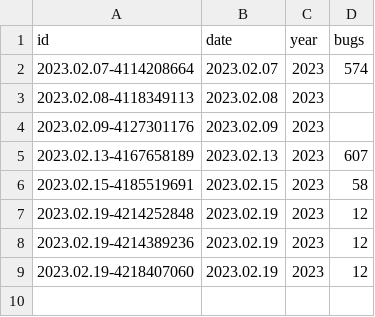
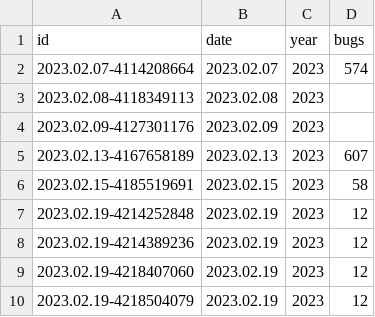
Before and after one commit to intel/srs, a CSV file: _data/scans.csv, drawn as a sheet.

Commit message:
Add scan results of date 2023.02.19-4218504079

```diff
--- a/_data/scans.csv
+++ b/_data/scans.csv
@@ -9 +9,2 @@ id,date,year,bugs
 2023.02.19-4218407060,2023.02.19,2023,12
+2023.02.19-4218504079,2023.02.19,2023,12
```
Also changed, not shown: 19 other files.
